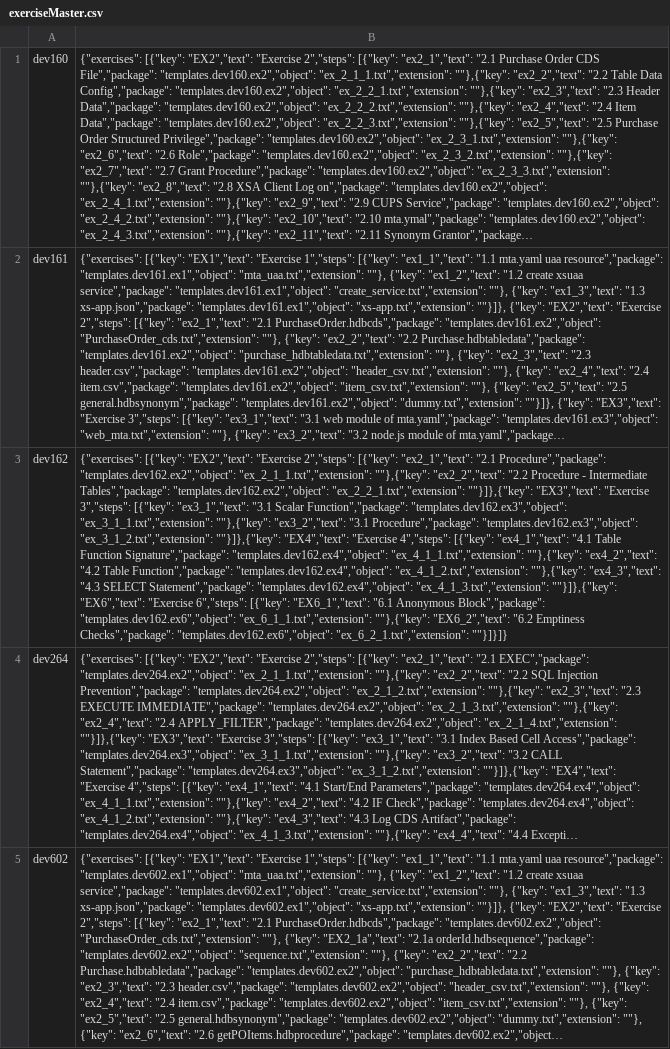
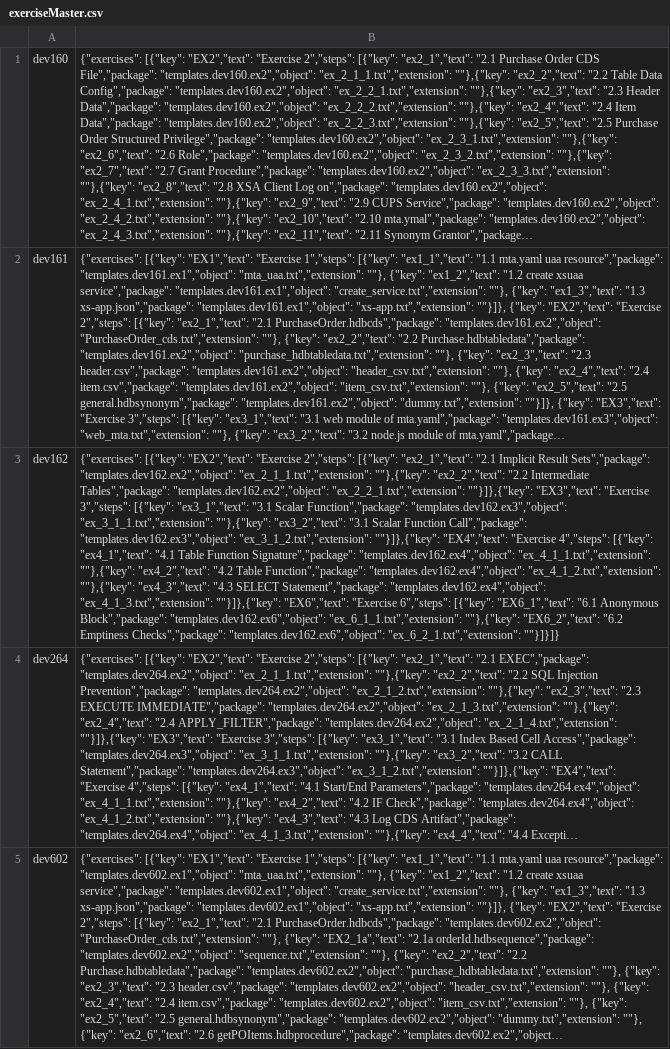
Before and after one commit to chrisgibson17/xsa-workshop, a CSV file: db/src/admin/data/exerciseMaster.csv, drawn as a sheet; long unchanged cells end in …; the diff names each change by its address in the sheet, - before the commit and + after, or states it on an @@ line.

```diff
--- a/db/src/admin/data/exerciseMaster.csv
+++ b/db/src/admin/data/exerciseMaster.csv
-B3: …"ex2_1","text": "2.1 Procedure","package": "templates.dev162.ex2","object": "ex_2_1_1.txt","extension": ""},{"key": "ex2_2","text": "2.2 Procedure - Intermediate Tables","package": "templates.dev162.ex2","object": "ex_2_2_1.txt","extension": ""}]},{"key": "EX3","text": "Exercise 3","steps": [{"key": "ex3_1","text": "3.1 Scalar Function","package": "templates.dev162.ex3","object": "ex_3_1_1.txt","extension": ""},{"key": "ex3_2","text": "3.1 Procedure","package": "templates.dev162.ex3","object": "ex_3_1_2.txt","extension":…
+B3: …"ex2_1","text": "2.1 Implicit Result Sets","package": "templates.dev162.ex2","object": "ex_2_1_1.txt","extension": ""},{"key": "ex2_2","text": "2.2 Intermediate Tables","package": "templates.dev162.ex2","object": "ex_2_2_1.txt","extension": ""}]},{"key": "EX3","text": "Exercise 3","steps": [{"key": "ex3_1","text": "3.1 Scalar Function","package": "templates.dev162.ex3","object": "ex_3_1_1.txt","extension": ""},{"key": "ex3_2","text": "3.1 Scalar Function Call","package": "templates.dev162.ex3","object": "ex_3_1_2.txt","extension":…
```
Also changed, not shown: 1 other file.
